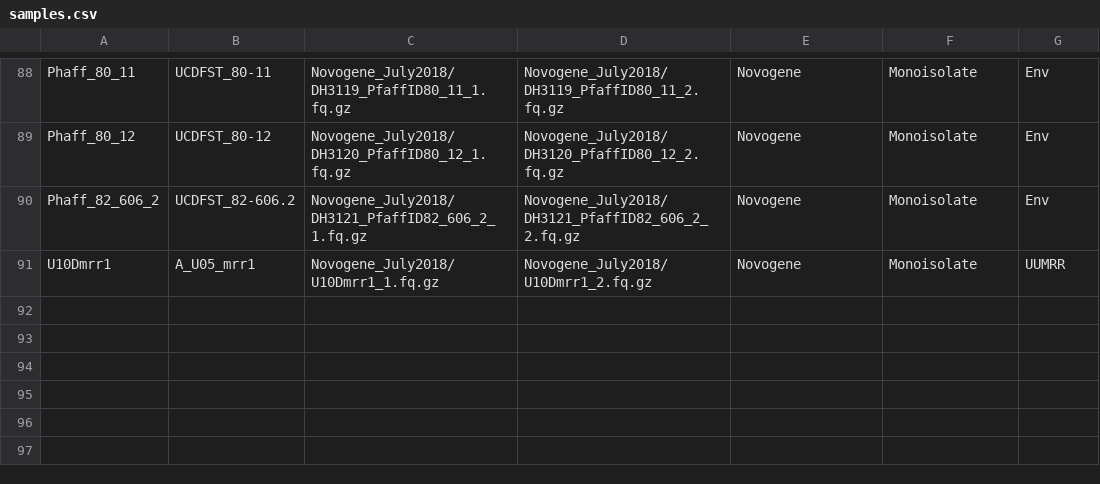
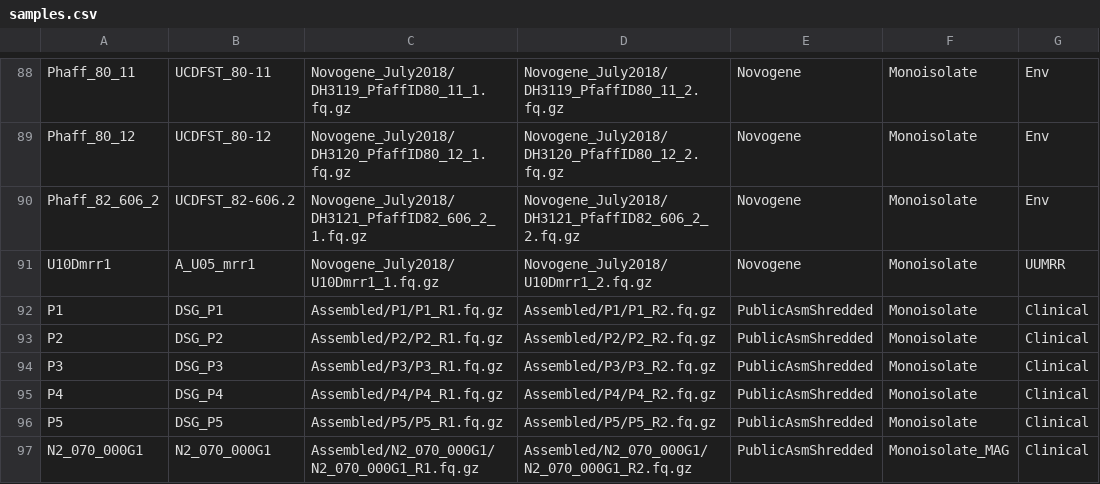
Before and after one commit to stajichlab/PopGenomics_Clusitaniae, a CSV file: samples.csv, drawn as a sheet; only a part is shown, gaps mark what is left out.

Commit message:
update with the public asembled genomes

```diff
--- a/samples.csv
+++ b/samples.csv
@@ -91 +91,7 @@ Phaff_82_606_2,UCDFST_82-606.2,Novogene_July2018/DH3121_PfaffID82_606_2_1.fq.gz,
 U10Dmrr1,A_U05_mrr1,Novogene_July2018/U10Dmrr1_1.fq.gz,Novogene_July2018/U10Dmrr1_2.fq.gz,Novogene,Monoisolate,UUMRR
+P1,DSG_P1,Assembled/P1/P1_R1.fq.gz,Assembled/P1/P1_R2.fq.gz,PublicAsmShredded,Monoisolate,Clinical
+P2,DSG_P2,Assembled/P2/P2_R1.fq.gz,Assembled/P2/P2_R2.fq.gz,PublicAsmShredded,Monoisolate,Clinical
+P3,DSG_P3,Assembled/P3/P3_R1.fq.gz,Assembled/P3/P3_R2.fq.gz,PublicAsmShredded,Monoisolate,Clinical
+P4,DSG_P4,Assembled/P4/P4_R1.fq.gz,Assembled/P4/P4_R2.fq.gz,PublicAsmShredded,Monoisolate,Clinical
+P5,DSG_P5,Assembled/P5/P5_R1.fq.gz,Assembled/P5/P5_R2.fq.gz,PublicAsmShredded,Monoisolate,Clinical
+N2_070_000G1,N2_070_000G1,Assembled/N2_070_000G1/N2_070_000G1_R1.fq.gz,Assembled/N2_070_000G1/N2_070_000G1_R2.fq.gz,PublicAsmShredded,Monoisolate_MAG,Clinical
```
